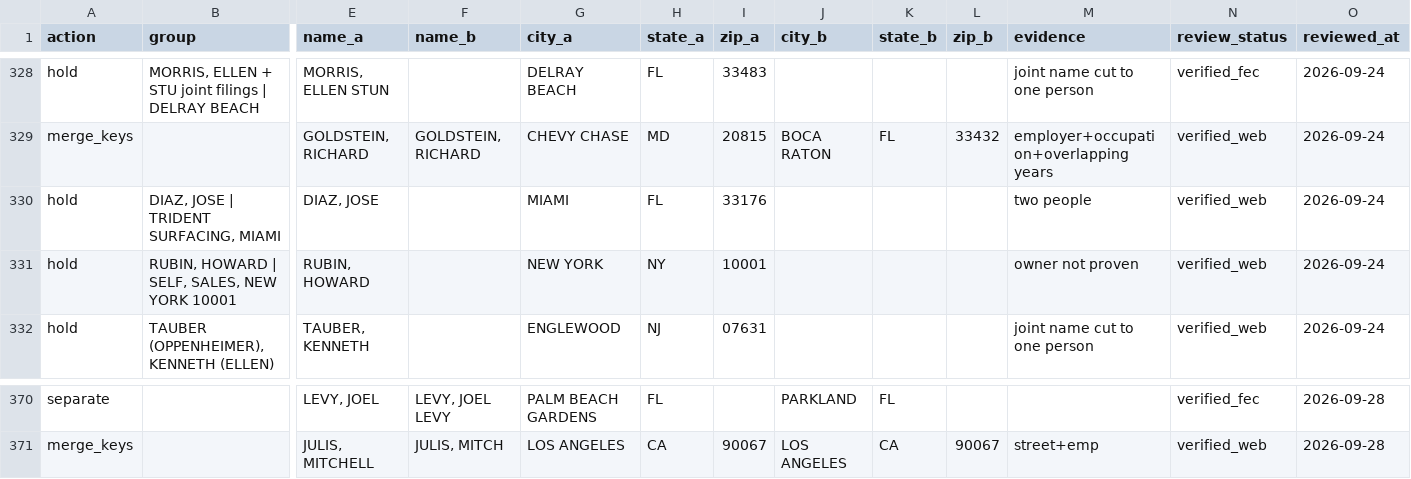
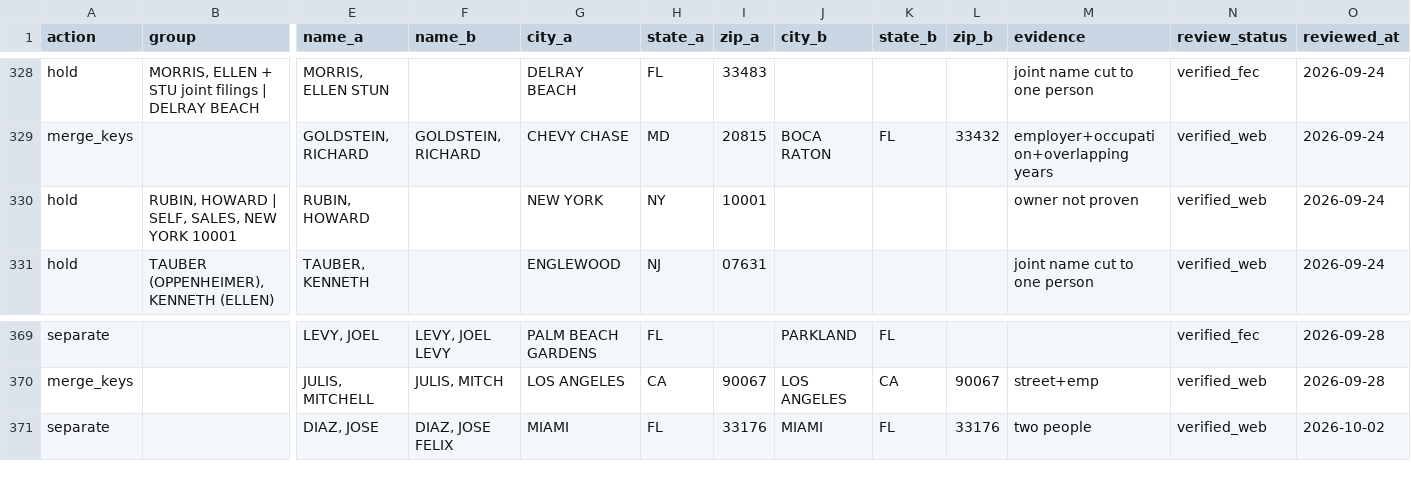
Before and after one commit to tareeqemad/fec-pipeline, a CSV file: data/rules/donor_identity_rules.csv, drawn as a sheet; only a part is shown, gaps mark what is left out; removed rows and columns are numbered as before the commit, all else as after; rows hold the shown columns only; the diff names each change by its address in the sheet, - before the commit and + after, or states it on an @@ line.

Commit message:
DIAZ, JOSE (Trident Surfacing): released from hold as his own donor, kept separate from the Ballard Partners attorney

```diff
--- a/data/rules/donor_identity_rules.csv
+++ b/data/rules/donor_identity_rules.csv
-row 330: hold | DIAZ, JOSE | TRIDENT SURFACING, MIAMI | DIAZ, JOSE |  | MIAMI | FL | 33176 |  |  |  | two people | verified_web | 2026-09-24
+row 371: separate |  | DIAZ, JOSE | DIAZ, JOSE FELIX | MIAMI | FL | 33176 | MIAMI | FL | 33176 | two people | verified_web | 2026-10-02
```
